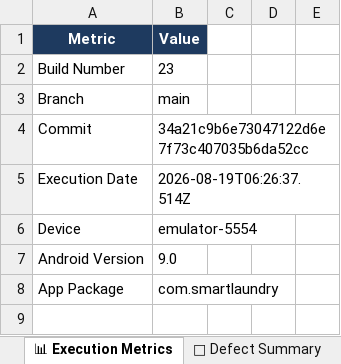
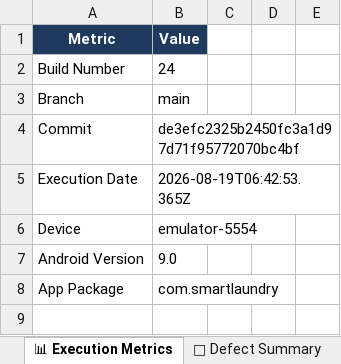
Before and after one commit to ssuhelbasha/Smart-Laundry-Management, an Excel workbook: reports/appium/latest/excel/Automation_Test_Report.xlsx, sheet 📊 Execution Metrics, drawn as a sheet; only a part is shown; values as stored, in another font and other column widths than the file's, no borders; the diff names each change by its address in the sheet, - before the commit and + after, or states it on an @@ line.

```diff
--- a/reports/appium/latest/excel/Automation_Test_Report.xlsx (sheet 📊 Execution Metrics)
+++ b/reports/appium/latest/excel/Automation_Test_Report.xlsx (sheet 📊 Execution Metrics)
-B2: 23
+B2: 24
-B4: 34a21c9b6e73047122d6e7f73c407035b6da52cc
+B4: de3efc2325b2450fc3a1d97d71f95772070bc4bf
-B5: 2026-08-19T06:26:37.514Z
+B5: 2026-08-19T06:42:53.365Z
```
Also changed, not shown: sheet ✅ Passed Tests, sheet All Test Cases, 4 other files.
